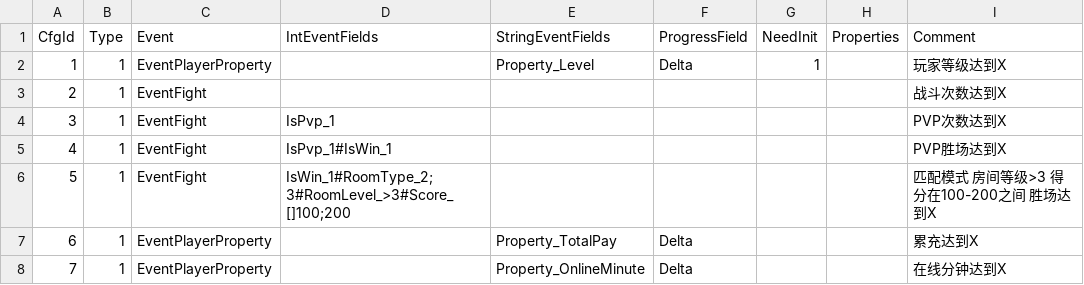
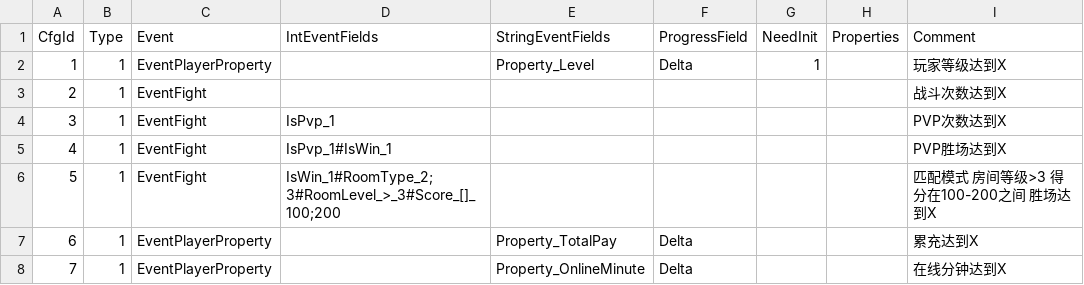
Before and after one commit to fish-tennis/gserver, a CSV file: cfgdata/progress_template.csv, drawn as a sheet.

```diff
--- a/cfgdata/progress_template.csv
+++ b/cfgdata/progress_template.csv
@@ -5,3 +5,3 @@ CfgId,Type,Event,IntEventFields,StringEventFields,ProgressField,NeedInit,Propert
 4,1,EventFight,IsPvp_1#IsWin_1,,,,,PVP胜场达到X
-5,1,EventFight,IsWin_1#RoomType_2;3#RoomLevel_>3#Score_[]100;200,,,,,匹配模式 房间等级>3 得分在100-200之间 胜场达到X
+5,1,EventFight,IsWin_1#RoomType_2;3#RoomLevel_>_3#Score_[]_100;200,,,,,匹配模式 房间等级>3 得分在100-200之间 胜场达到X
 6,1,EventPlayerProperty,,Property_TotalPay,Delta,,,累充达到X
```
Also changed, not shown: 8 other files.
